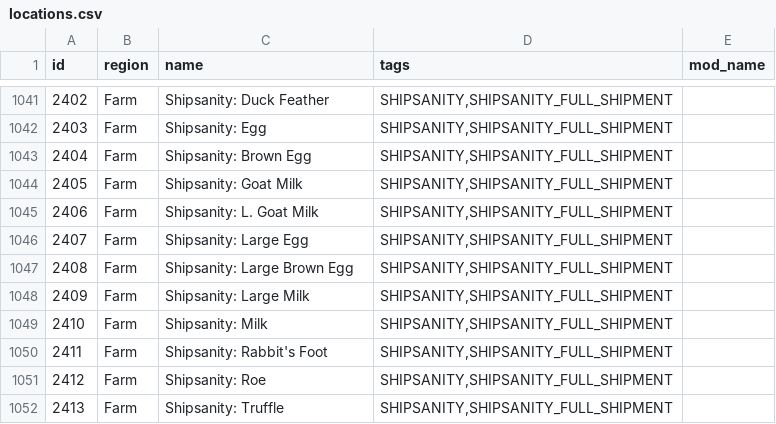
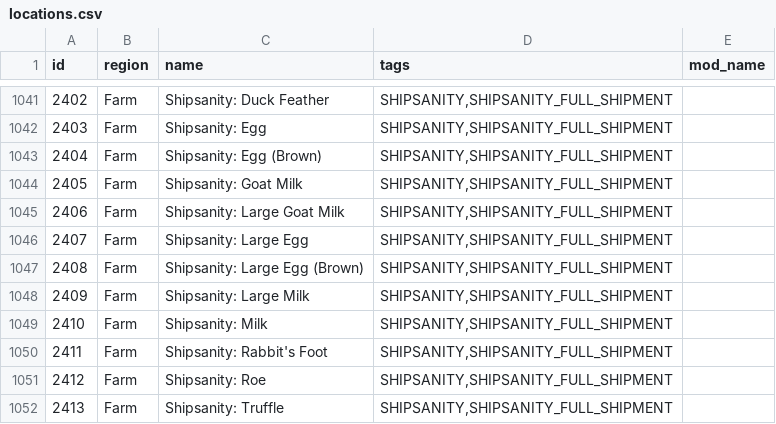
Before and after one commit to EmilyV99/Archipelago, a CSV file: worlds/stardew_valley/data/locations.csv, drawn as a sheet; only a part is shown, gaps mark what is left out.

Commit message:
- Added shipsanity rules (now the tests are failing because many items dont have logic yet)

```diff
--- a/worlds/stardew_valley/data/locations.csv
+++ b/worlds/stardew_valley/data/locations.csv
@@ -1042,7 +1042,7 @@ id,region,name,tags,mod_name
 2403,Farm,Shipsanity: Egg,"SHIPSANITY,SHIPSANITY_FULL_SHIPMENT",
-2404,Farm,Shipsanity: Brown Egg,"SHIPSANITY,SHIPSANITY_FULL_SHIPMENT",
+2404,Farm,Shipsanity: Egg (Brown),"SHIPSANITY,SHIPSANITY_FULL_SHIPMENT",
 2405,Farm,Shipsanity: Goat Milk,"SHIPSANITY,SHIPSANITY_FULL_SHIPMENT",
-2406,Farm,Shipsanity: L. Goat Milk,"SHIPSANITY,SHIPSANITY_FULL_SHIPMENT",
+2406,Farm,Shipsanity: Large Goat Milk,"SHIPSANITY,SHIPSANITY_FULL_SHIPMENT",
 2407,Farm,Shipsanity: Large Egg,"SHIPSANITY,SHIPSANITY_FULL_SHIPMENT",
-2408,Farm,Shipsanity: Large Brown Egg,"SHIPSANITY,SHIPSANITY_FULL_SHIPMENT",
+2408,Farm,Shipsanity: Large Egg (Brown),"SHIPSANITY,SHIPSANITY_FULL_SHIPMENT",
 2409,Farm,Shipsanity: Large Milk,"SHIPSANITY,SHIPSANITY_FULL_SHIPMENT",
```
Also changed, not shown: 7 other files.
